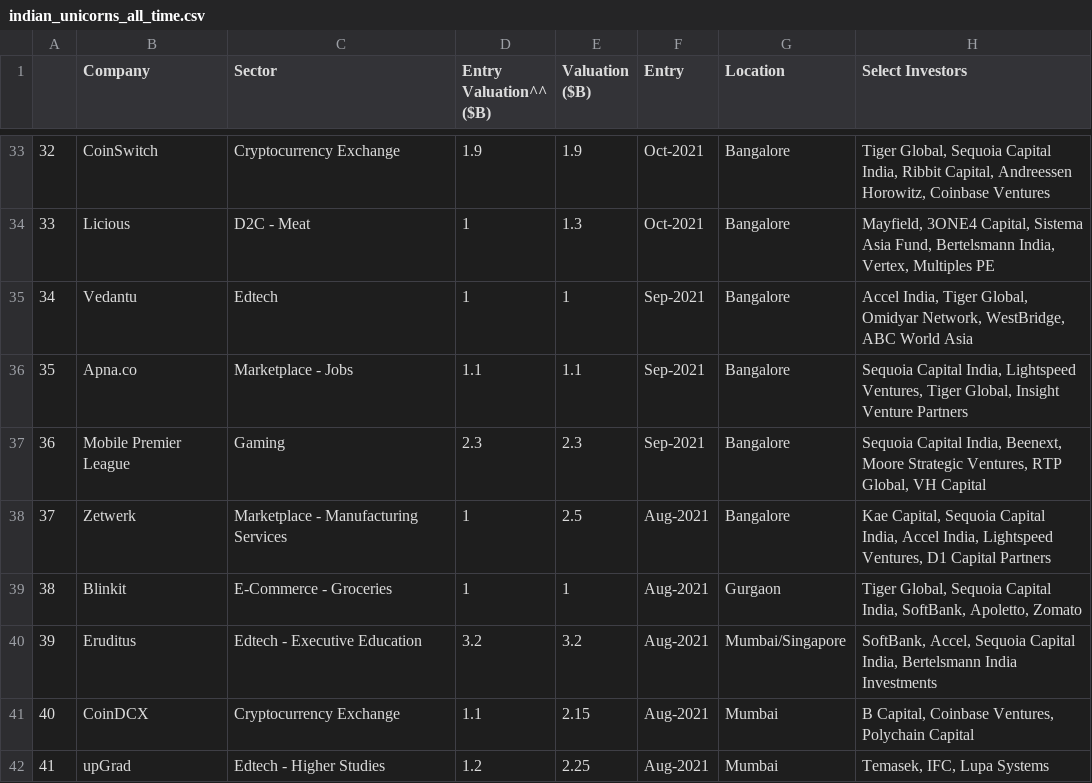
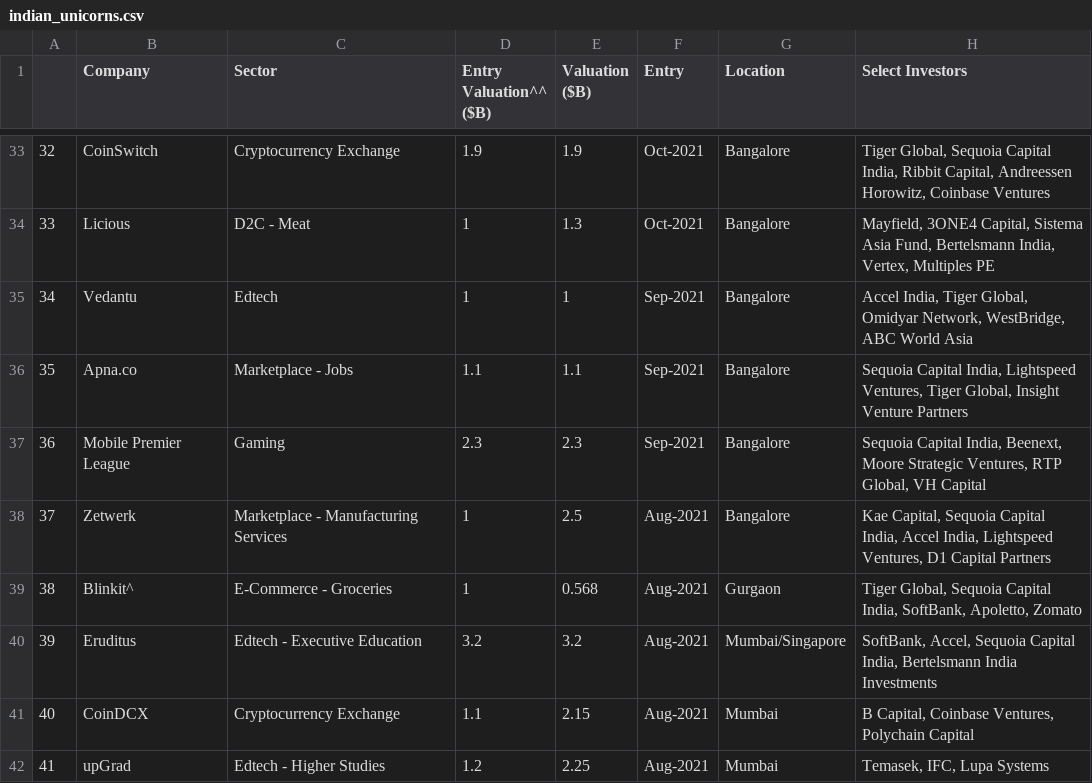
Before and after one commit to amitdas022/Unicorns, a CSV file: dataset/indian_unicorns.csv (was dataset/indian_unicorns_all_time.csv), drawn as a sheet; only a part is shown, gaps mark what is left out.

Commit message:
Added updated indian companies data into dataset

```diff
--- a/dataset/indian_unicorns_all_time.csv
+++ b/dataset/indian_unicorns.csv
@@ -38,3 +38,3 @@
 37,Zetwerk,Marketplace - Manufacturing Services,1,2.5,Aug-2021,Bangalore,"Kae Capital, Sequoia Capital India, Accel India, Lightspeed Ventures, D1 Capital Partners"
-38,Blinkit,E-Commerce - Groceries,1,1,Aug-2021,Gurgaon,"Tiger Global, Sequoia Capital India, SoftBank, Apoletto, Zomato"
+38,Blinkit^,E-Commerce - Groceries,1,0.568,Aug-2021,Gurgaon,"Tiger Global, Sequoia Capital India, SoftBank, Apoletto, Zomato"
 39,Eruditus,Edtech - Executive Education,3.2,3.2,Aug-2021,Mumbai/Singapore,"SoftBank, Accel, Sequoia Capital India, Bertelsmann India Investments"
```
Also changed, not shown: 4 other files.
